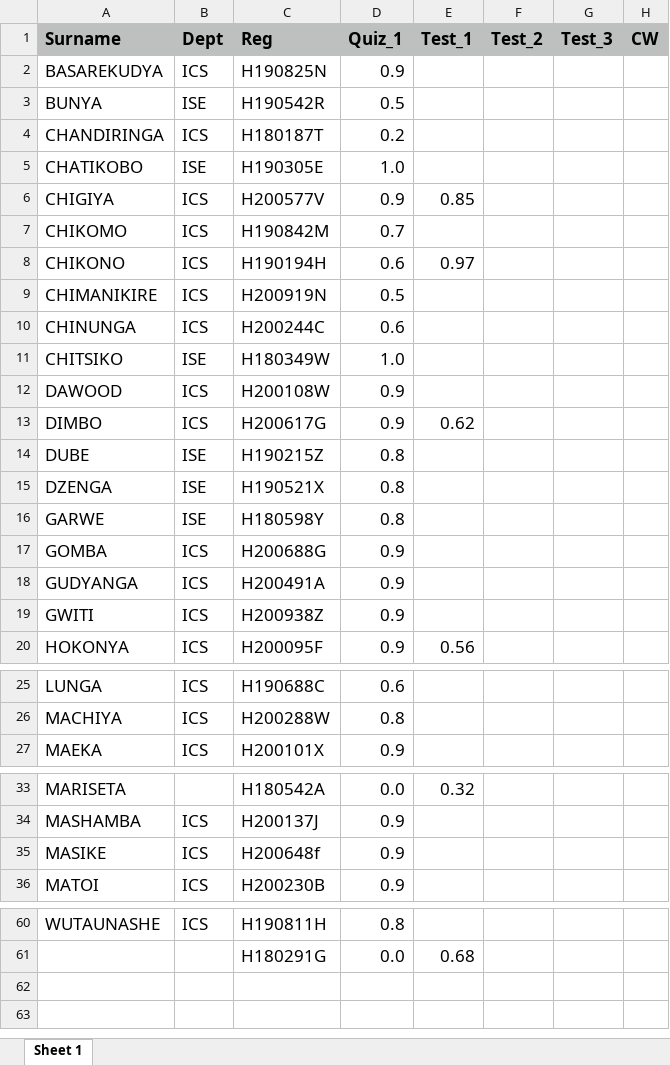
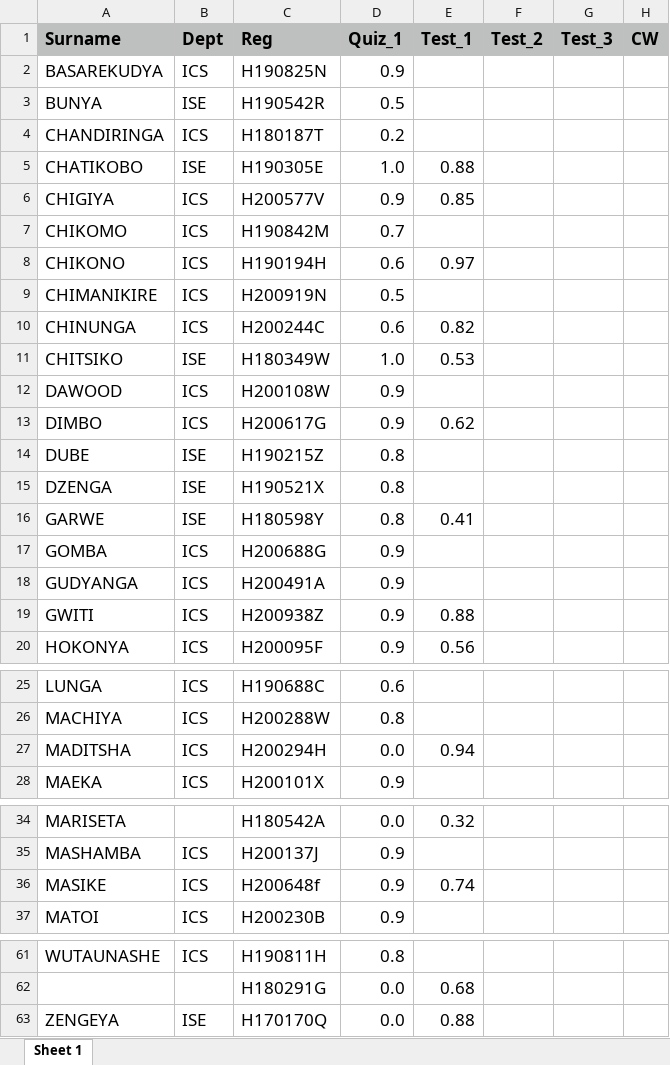
Before and after one commit to tnmutusva/course, an Excel workbook: cw21062021.xlsx, sheet Sheet 1, drawn as a sheet; only a part is shown, gaps mark what is left out; values as stored, in another font and other column widths than the file's, no borders; addresses are those after the commit; the diff covers the shown part only; the diff names each change by its address in the sheet, - before the commit and + after, or states it on an @@ line.

Commit message:
Update cw21062021.xlsx

```diff
--- a/cw21062021.xlsx (sheet Sheet 1)
+++ b/cw21062021.xlsx (sheet Sheet 1)
-E5 (Test_1): (empty)
+E5 (Test_1): 0.88
-E10 (Test_1): (empty)
+E10 (Test_1): 0.82
-E11 (Test_1): (empty)
+E11 (Test_1): 0.53
-E16 (Test_1): (empty)
+E16 (Test_1): 0.41
-E19 (Test_1): (empty)
+E19 (Test_1): 0.88
+row 27: MADITSHA | ICS | H200294H | 0.0 | 0.94
-E36 (Test_1): (empty)
+E36 (Test_1): 0.74
+row 63: ZENGEYA | ISE | H170170Q | 0.0 | 0.88
```
Also changed, not shown: 1 edited cell elsewhere in this sheet.
